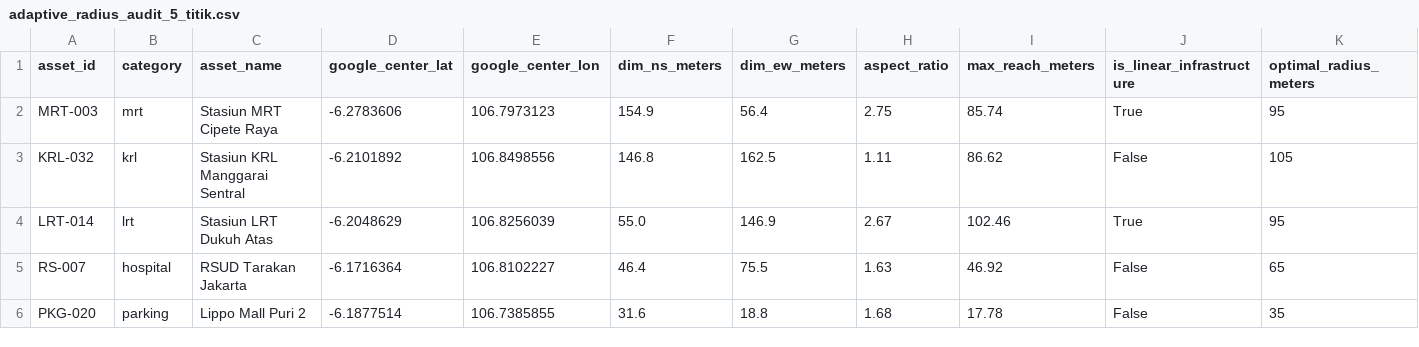
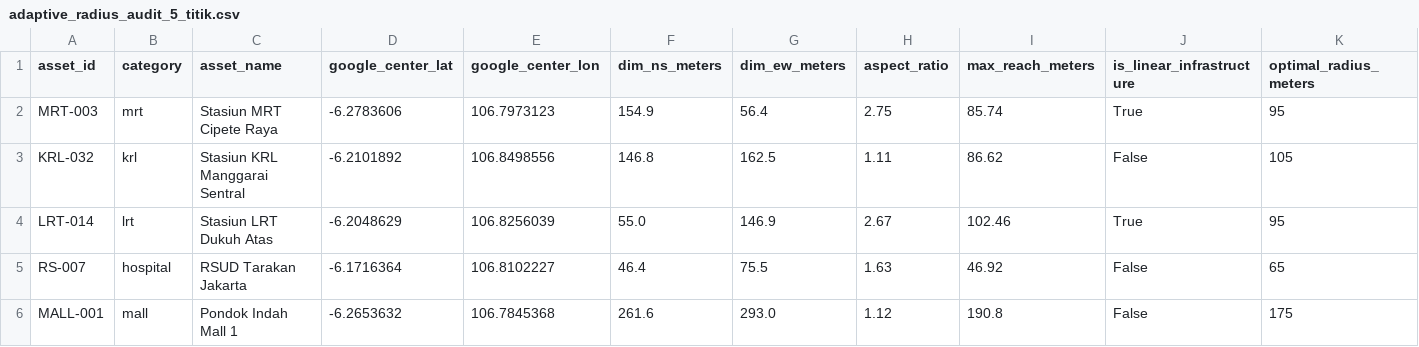
Before and after one commit to HenryAi-SIBERMU/SP, a CSV file: data/processed/calculations/adaptive_radius_audit_5_titik.csv, drawn as a sheet; only a part is shown; removed rows and columns are numbered as before the commit, all else as after; rows hold the shown columns only; the diff names each change by its address in the sheet, - before the commit and + after, or states it on an @@ line.

```diff
--- a/data/processed/calculations/adaptive_radius_audit_5_titik.csv
+++ b/data/processed/calculations/adaptive_radius_audit_5_titik.csv
-row 6: PKG-020 | parking | Lippo Mall Puri 2 | -6.1877514 | 106.7385855 | 31.6 | 18.8 | 1.68 | 17.78 | False | 35
+row 6: MALL-001 | mall | Pondok Indah Mall 1 | -6.2653632 | 106.7845368 | 261.6 | 293.0 | 1.12 | 190.8 | False | 175
```
Also changed, not shown: data/processed/calculations/pow_solar_5_titik_summary.csv, data/processed/calculations/superblock_disambiguation_audit.csv, 17 other files.
